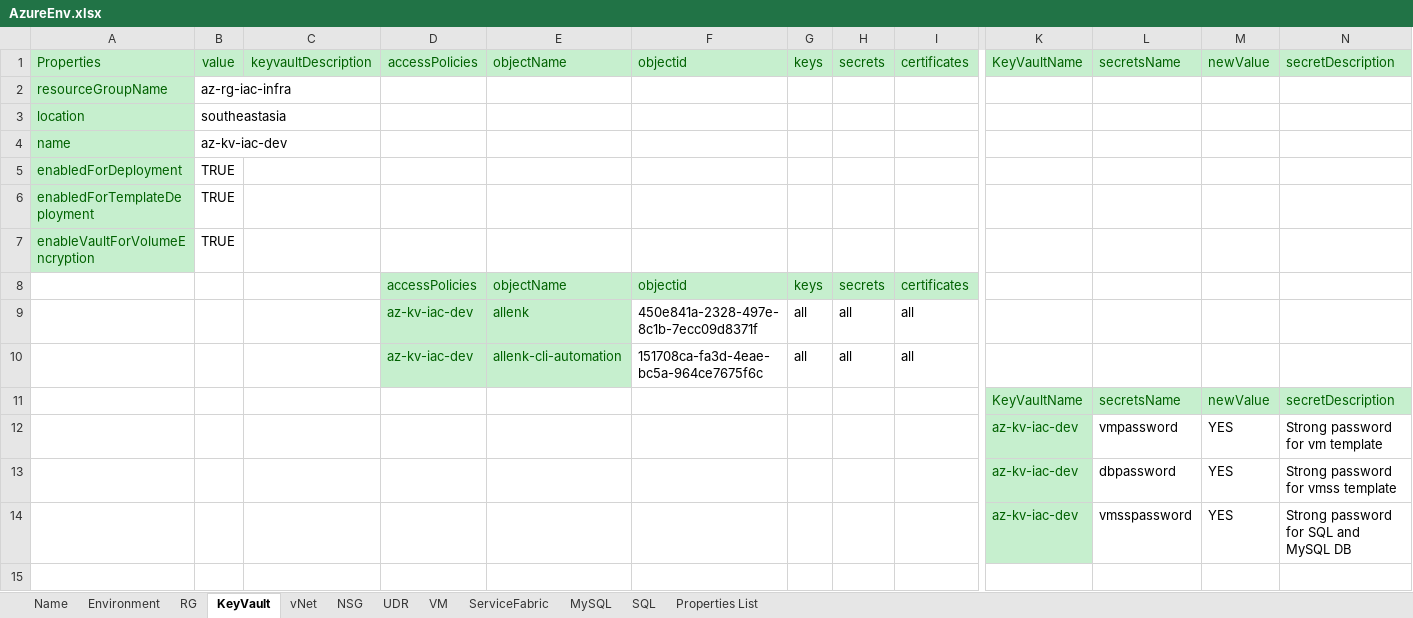
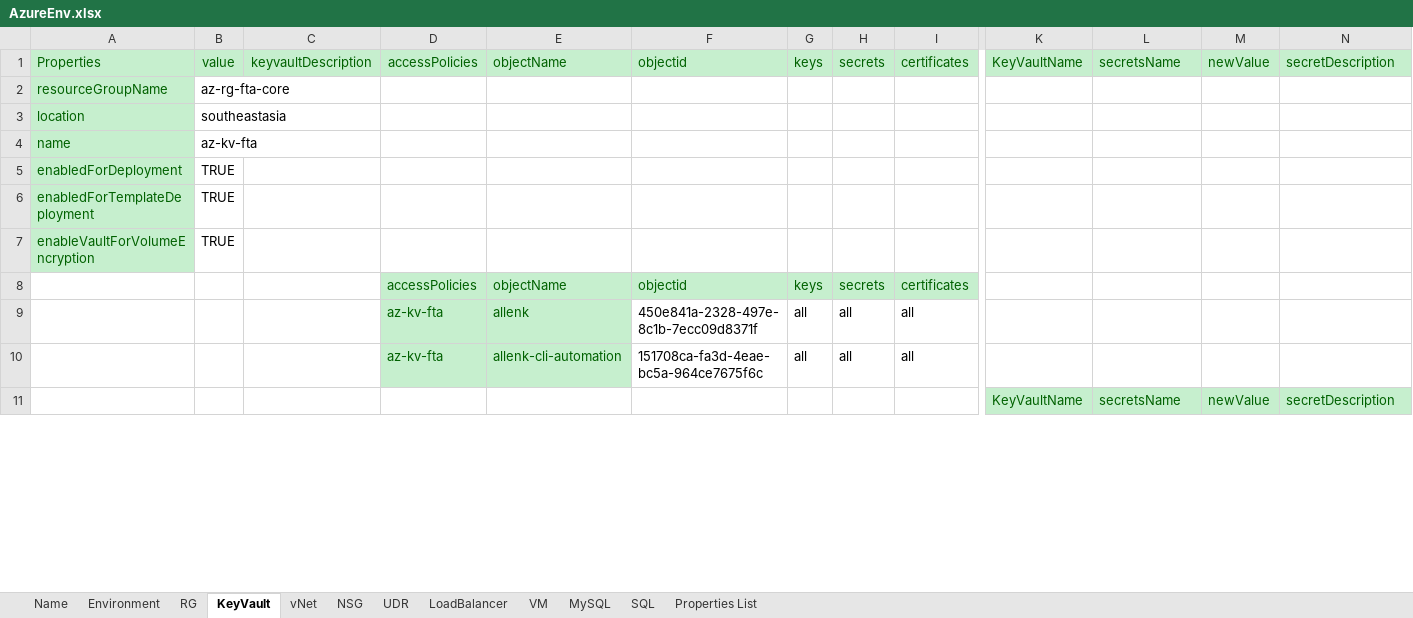
Before and after one commit to XuzhouHuang/azure-infra-as-code, an Excel workbook: AzureEnv.xlsx, sheet KeyVault, drawn as a sheet; only a part is shown, gaps mark what is left out; values as stored, in another font and other column widths than the file's, no borders; rows hold the shown columns only; the diff covers the shown part only; the diff names each change by its address in the sheet, - before the commit and + after, or states it on an @@ line.

```diff
--- a/AzureEnv.xlsx (sheet KeyVault)
+++ b/AzureEnv.xlsx (sheet KeyVault)
-sheet tab: ServiceFabric
+sheet tab: LoadBalancer
-B2: az-rg-iac-infra
+B2: az-rg-fta-core
-B4: az-kv-iac-dev
+B4: az-kv-fta
-D9:D10: az-kv-iac-dev
+D9:D10: az-kv-fta
-row 12:  |  |  |  |  |  |  |  |  | az-kv-iac-dev | vmpassword | YES | Strong password for vm template
-row 13:  |  |  |  |  |  |  |  |  | az-kv-iac-dev | dbpassword | YES | Strong password for vmss template
-row 14:  |  |  |  |  |  |  |  |  | az-kv-iac-dev | vmsspassword | YES | Strong password for SQL and MySQL DB
-row 15: (empty)
```
Also changed, not shown: 10 removed rows and 3 edited cells elsewhere in this sheet, sheet NSG, sheet vNet, sheet UDR, sheet VM, sheet MySQL, sheet Name, 2 more sheets.
